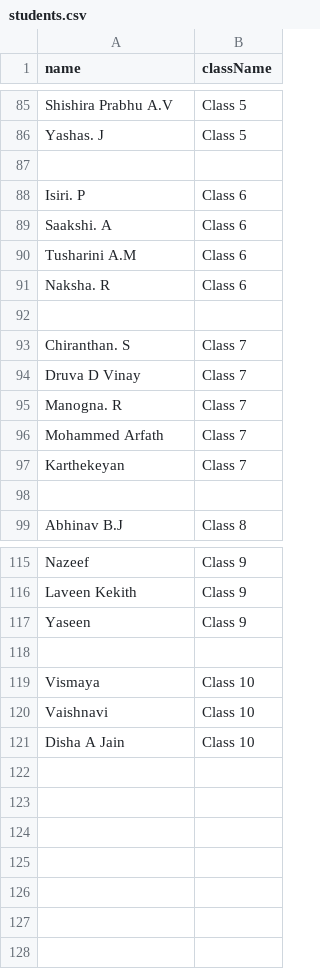
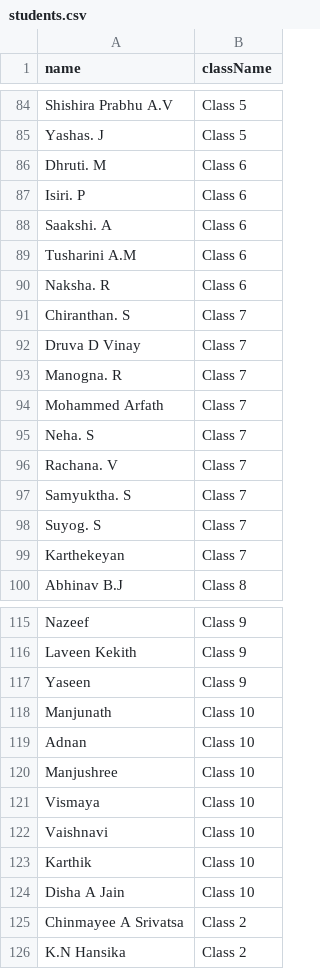
Before and after one commit to vinkrish/project-db, a CSV file: rds/mis/students.csv, drawn as a sheet; only a part is shown, gaps mark what is left out; removed rows and columns are numbered as before the commit, all else as after; the diff covers the shown part only; the diff names each change by its address in the sheet, - before the commit and + after, or states it on an @@ line.

```diff
--- a/rds/mis/students.csv
+++ b/rds/mis/students.csv
-row 86: (empty)
+row 86: Dhruti. M | Class 6
-row 92: (empty)
+row 95: Neha. S | Class 7
+row 96: Rachana. V | Class 7
+row 97: Samyuktha. S | Class 7
+row 98: Suyog. S | Class 7
-row 98: (empty)
-row 118: (empty)
+row 118: Manjunath | Class 10
+row 119: Adnan | Class 10
+row 120: Manjushree | Class 10
+row 123: Karthik | Class 10
@@ row 47 moved to row 125: Chinmayee A Srivatsa @@
+row 126: K.N Hansika | Class 2
```
Also changed, not shown: 8 added rows, 9 removed rows and 1 edited cell elsewhere in this file, 18 other files.
